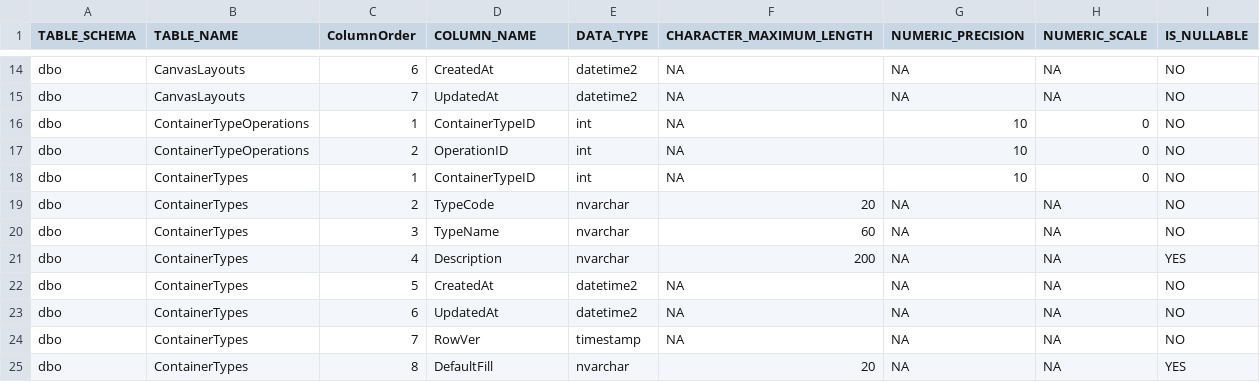
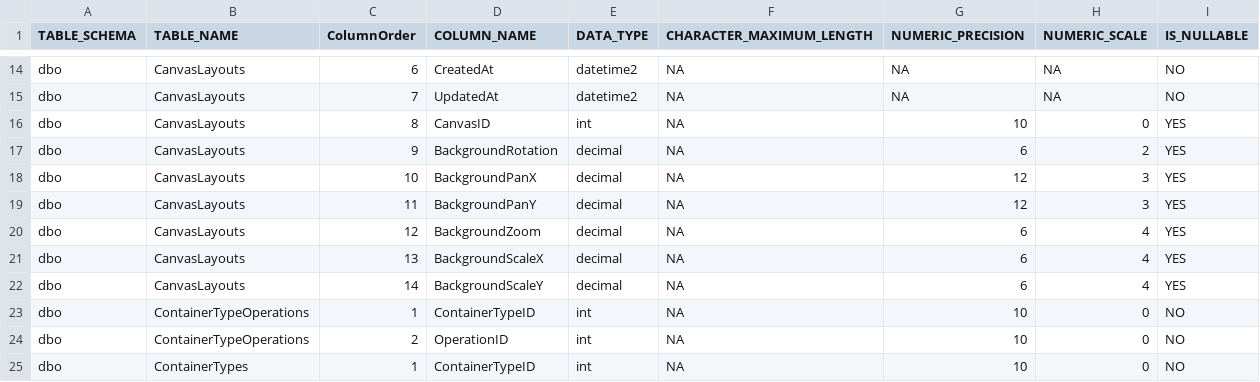
Before and after one commit to SlavKoz/silo-management, a CSV file: table_structures.csv, drawn as a sheet; only a part is shown, gaps mark what is left out; the shorter side is filled out with more unchanged rows; the diff names each change by its address in the sheet, - before the commit and + after, or states it on an @@ line.

```diff
--- a/table_structures.csv
+++ b/table_structures.csv
+row 16: dbo | CanvasLayouts | 8 | CanvasID | int | NA | 10 | 0 | YES
+row 17: dbo | CanvasLayouts | 9 | BackgroundRotation | decimal | NA | 6 | 2 | YES
+row 18: dbo | CanvasLayouts | 10 | BackgroundPanX | decimal | NA | 12 | 3 | YES
+row 19: dbo | CanvasLayouts | 11 | BackgroundPanY | decimal | NA | 12 | 3 | YES
+row 20: dbo | CanvasLayouts | 12 | BackgroundZoom | decimal | NA | 6 | 4 | YES
+row 21: dbo | CanvasLayouts | 13 | BackgroundScaleX | decimal | NA | 6 | 4 | YES
+row 22: dbo | CanvasLayouts | 14 | BackgroundScaleY | decimal | NA | 6 | 4 | YES
```
Also changed, not shown: 16 other files.
